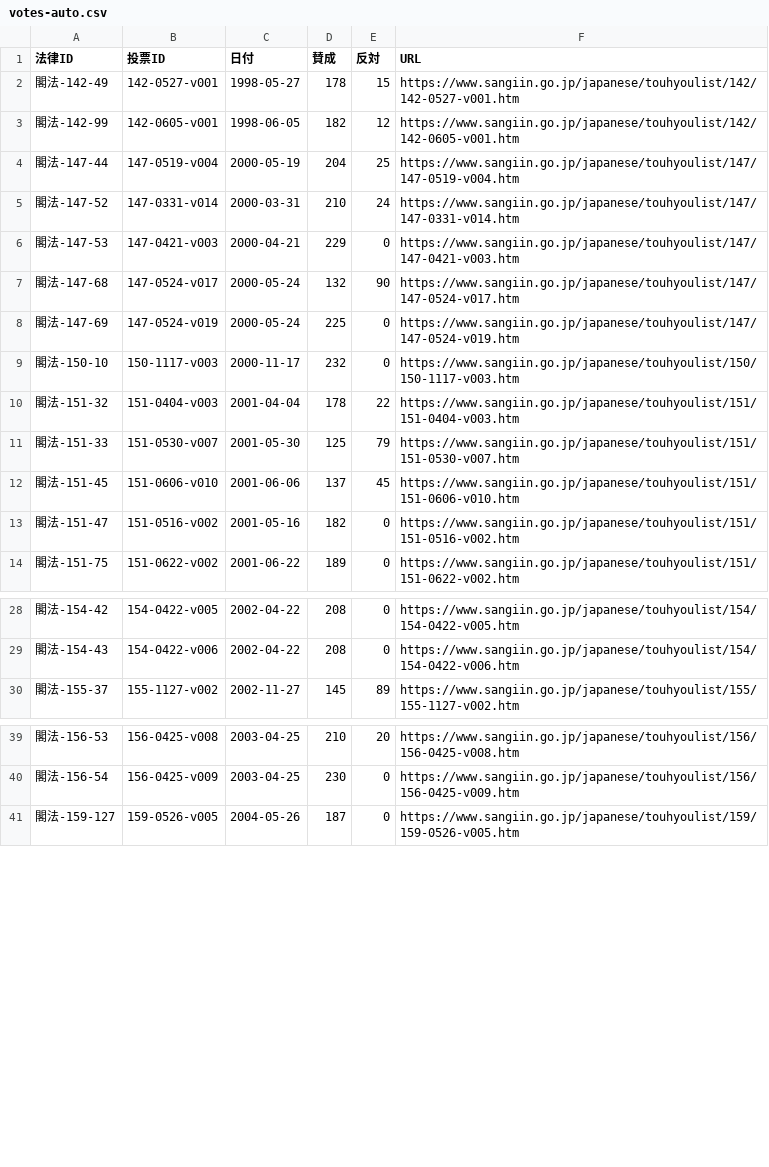
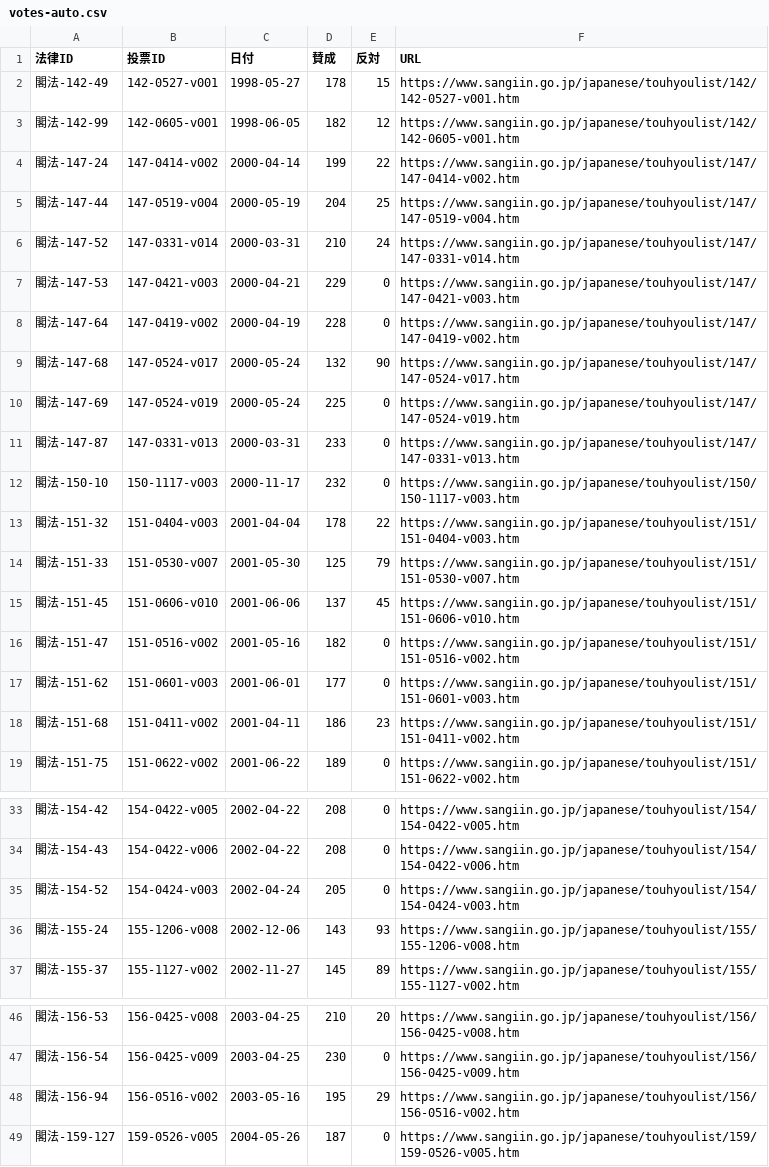
Before and after one commit to nexus-ai-2045/public-interest-lens, a CSV file: data/derived/allocation-v1/votes-auto.csv, drawn as a sheet; only a part is shown, gaps mark what is left out.

```diff
--- a/data/derived/allocation-v1/votes-auto.csv
+++ b/data/derived/allocation-v1/votes-auto.csv
@@ -3,2 +3,3 @@
 閣法-142-99,142-0605-v001,1998-06-05,182,12,https://www.sangiin.go.jp/japanese/touhyoulist/142/142-0605-v001.htm
+閣法-147-24,147-0414-v002,2000-04-14,199,22,https://www.sangiin.go.jp/japanese/touhyoulist/147/147-0414-v002.htm
 閣法-147-44,147-0519-v004,2000-05-19,204,25,https://www.sangiin.go.jp/japanese/touhyoulist/147/147-0519-v004.htm
@@ -6,4 +7,6 @@
 閣法-147-53,147-0421-v003,2000-04-21,229,0,https://www.sangiin.go.jp/japanese/touhyoulist/147/147-0421-v003.htm
+閣法-147-64,147-0419-v002,2000-04-19,228,0,https://www.sangiin.go.jp/japanese/touhyoulist/147/147-0419-v002.htm
 閣法-147-68,147-0524-v017,2000-05-24,132,90,https://www.sangiin.go.jp/japanese/touhyoulist/147/147-0524-v017.htm
 閣法-147-69,147-0524-v019,2000-05-24,225,0,https://www.sangiin.go.jp/japanese/touhyoulist/147/147-0524-v019.htm
+閣法-147-87,147-0331-v013,2000-03-31,233,0,https://www.sangiin.go.jp/japanese/touhyoulist/147/147-0331-v013.htm
 閣法-150-10,150-1117-v003,2000-11-17,232,0,https://www.sangiin.go.jp/japanese/touhyoulist/150/150-1117-v003.htm
@@ -13,2 +16,4 @@
 閣法-151-47,151-0516-v002,2001-05-16,182,0,https://www.sangiin.go.jp/japanese/touhyoulist/151/151-0516-v002.htm
+閣法-151-62,151-0601-v003,2001-06-01,177,0,https://www.sangiin.go.jp/japanese/touhyoulist/151/151-0601-v003.htm
+閣法-151-68,151-0411-v002,2001-04-11,186,23,https://www.sangiin.go.jp/japanese/touhyoulist/151/151-0411-v002.htm
 閣法-151-75,151-0622-v002,2001-06-22,189,0,https://www.sangiin.go.jp/japanese/touhyoulist/151/151-0622-v002.htm
@@ -29,2 +34,4 @@
 閣法-154-43,154-0422-v006,2002-04-22,208,0,https://www.sangiin.go.jp/japanese/touhyoulist/154/154-0422-v006.htm
+閣法-154-52,154-0424-v003,2002-04-24,205,0,https://www.sangiin.go.jp/japanese/touhyoulist/154/154-0424-v003.htm
+閣法-155-24,155-1206-v008,2002-12-06,143,93,https://www.sangiin.go.jp/japanese/touhyoulist/155/155-1206-v008.htm
 閣法-155-37,155-1127-v002,2002-11-27,145,89,https://www.sangiin.go.jp/japanese/touhyoulist/155/155-1127-v002.htm
@@ -40,2 +47,3 @@
 閣法-156-54,156-0425-v009,2003-04-25,230,0,https://www.sangiin.go.jp/japanese/touhyoulist/156/156-0425-v009.htm
+閣法-156-94,156-0516-v002,2003-05-16,195,29,https://www.sangiin.go.jp/japanese/touhyoulist/156/156-0516-v002.htm
 閣法-159-127,159-0526-v005,2004-05-26,187,0,https://www.sangiin.go.jp/japanese/touhyoulist/159/159-0526-v005.htm
```
Also changed, not shown: data/derived/business-ledger-v1/chain.csv, data/derived/econ-relevance-v1/labels.csv, 15 other files.
